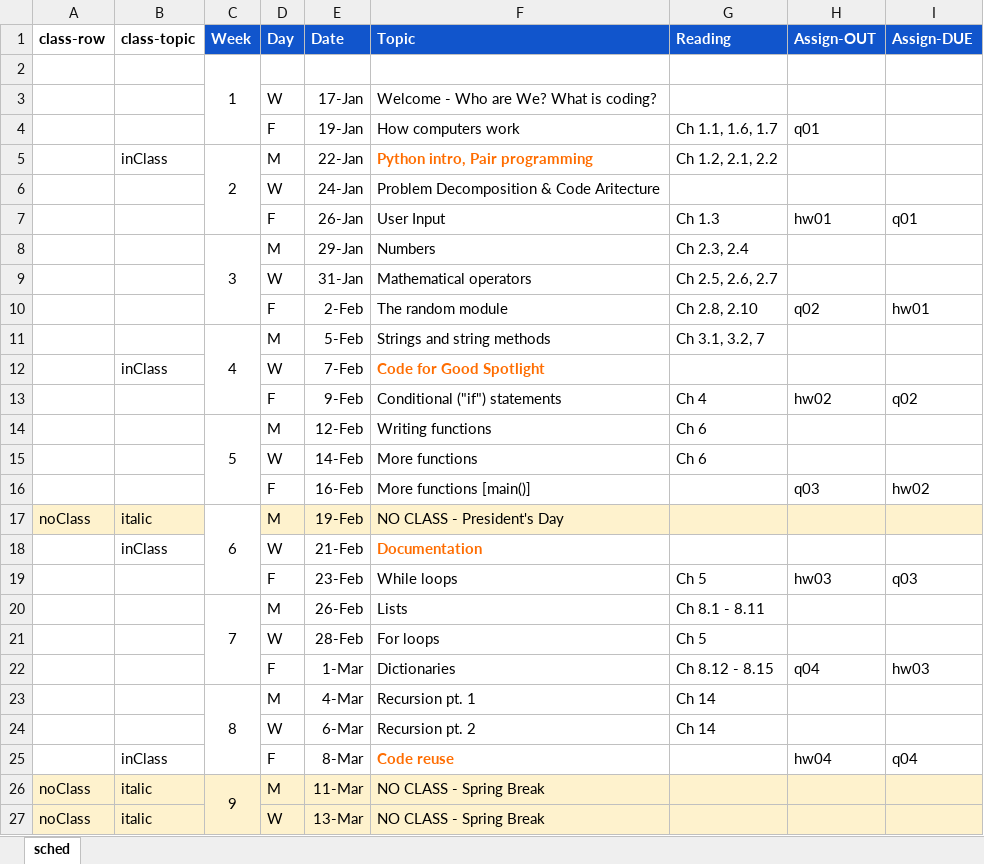
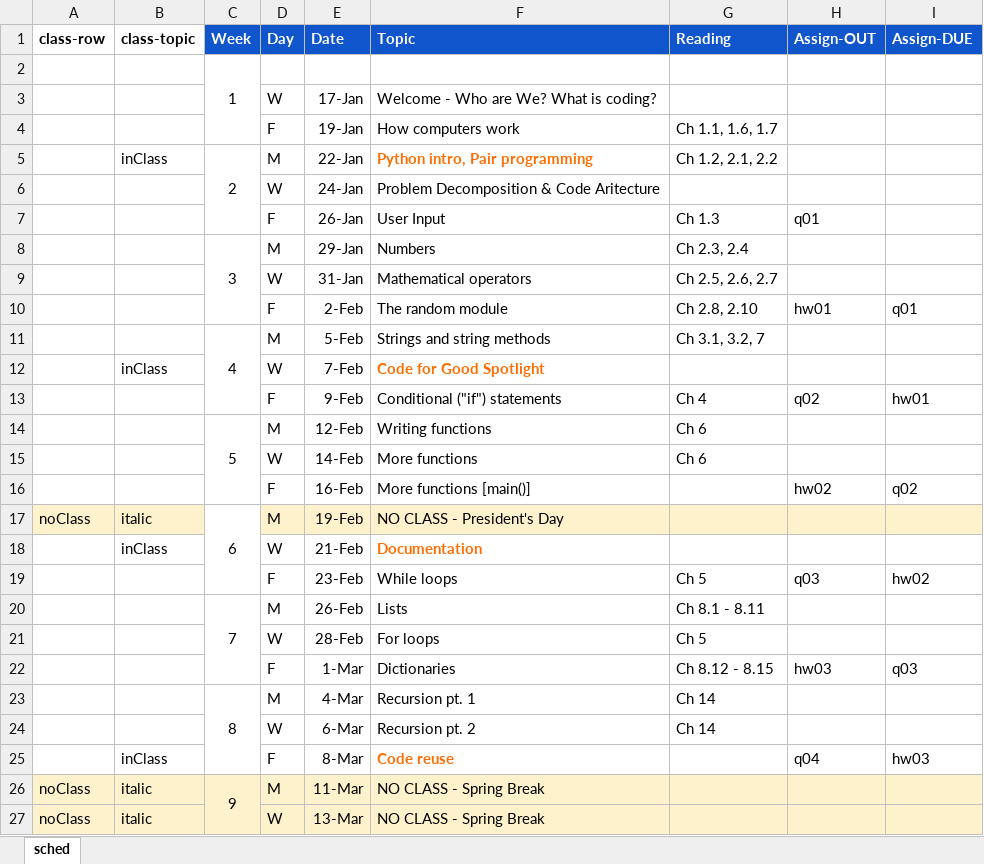
Before and after one commit to amosca01/CAIS117-S24, an Excel workbook: assets/sched.xlsx, sheet sched, drawn as a sheet; only a part is shown; values as stored, in another font and other column widths than the file's, no borders; the diff covers the shown part only; the diff names each change by its address in the sheet, - before the commit and + after, or states it on an @@ line.

```diff
--- a/assets/sched.xlsx (sheet sched)
+++ b/assets/sched.xlsx (sheet sched)
-H4 (Assign-OUT): q01
+H4 (Assign-OUT): (empty)
-H7 (Assign-OUT): hw01
+H7 (Assign-OUT): q01
-I7 (Assign-DUE): q01
+I7 (Assign-DUE): (empty)
-H10 (Assign-OUT): q02
+H10 (Assign-OUT): hw01
-I10 (Assign-DUE): hw01
+I10 (Assign-DUE): q01
-H13 (Assign-OUT): hw02
+H13 (Assign-OUT): q02
-I13 (Assign-DUE): q02
+I13 (Assign-DUE): hw01
-H16 (Assign-OUT): q03
+H16 (Assign-OUT): hw02
-I16 (Assign-DUE): hw02
+I16 (Assign-DUE): q02
-H19 (Assign-OUT): hw03
+H19 (Assign-OUT): q03
-I19 (Assign-DUE): q03
+I19 (Assign-DUE): hw02
-H22 (Assign-OUT): q04
+H22 (Assign-OUT): hw03
-I22 (Assign-DUE): hw03
+I22 (Assign-DUE): q03
-H25 (Assign-OUT): hw04
+H25 (Assign-OUT): q04
-I25 (Assign-DUE): q04
+I25 (Assign-DUE): hw03
```
Also changed, not shown: 3 edited cells elsewhere in this sheet, 6 other files.
